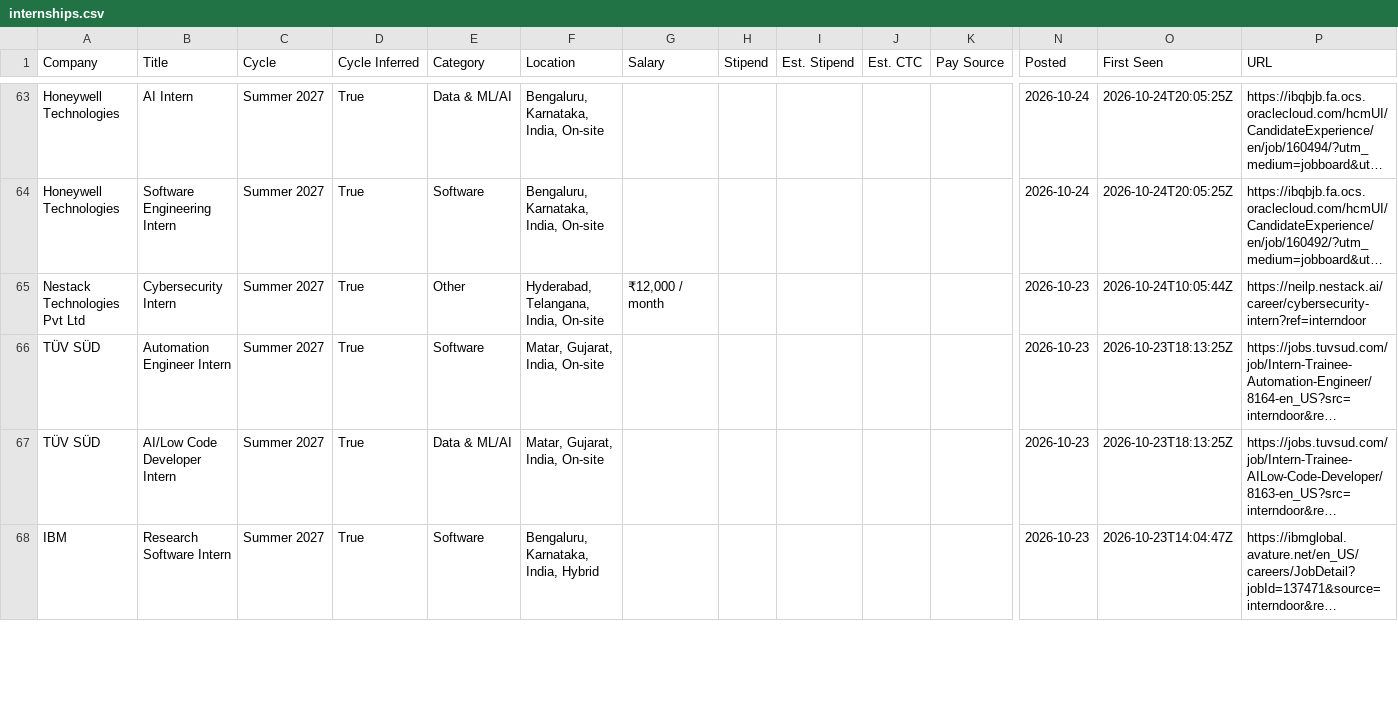
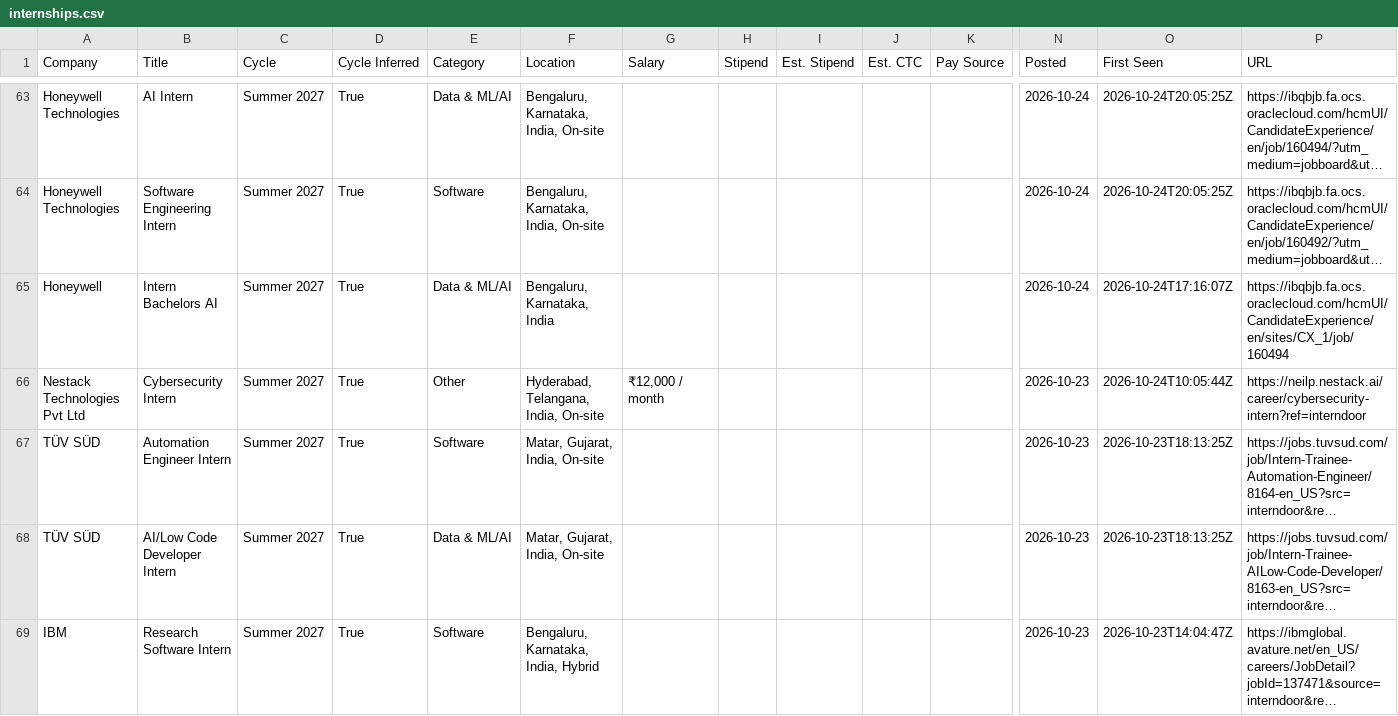
Before and after one commit to lcs2024016-arch/intern-work, a CSV file: data/internships.csv, drawn as a sheet; only a part is shown, gaps mark what is left out; long unchanged cells end in …; rows hold the shown columns only; the diff covers the shown part only; the diff names each change by its address in the sheet, - before the commit and + after, or states it on an @@ line.

Commit message:
chore: update internships (2026-11-04 19:14 UTC)

```diff
--- a/data/internships.csv
+++ b/data/internships.csv
+row 65: Honeywell | Intern Bachelors AI | Summer 2027 | True | Data & ML/AI | Bengaluru, Karnataka, India |  |  |  |  |  | 2026-10-24 | 2026-10-24T17:16:07Z | https://ibqbjb.fa.ocs.oraclecloud.com/hcmUI/CandidateExperience/en/sites/CX_1/job/160494
```
Also changed, not shown: 1 added row and 23 edited cells elsewhere in this file, 12 other files.
